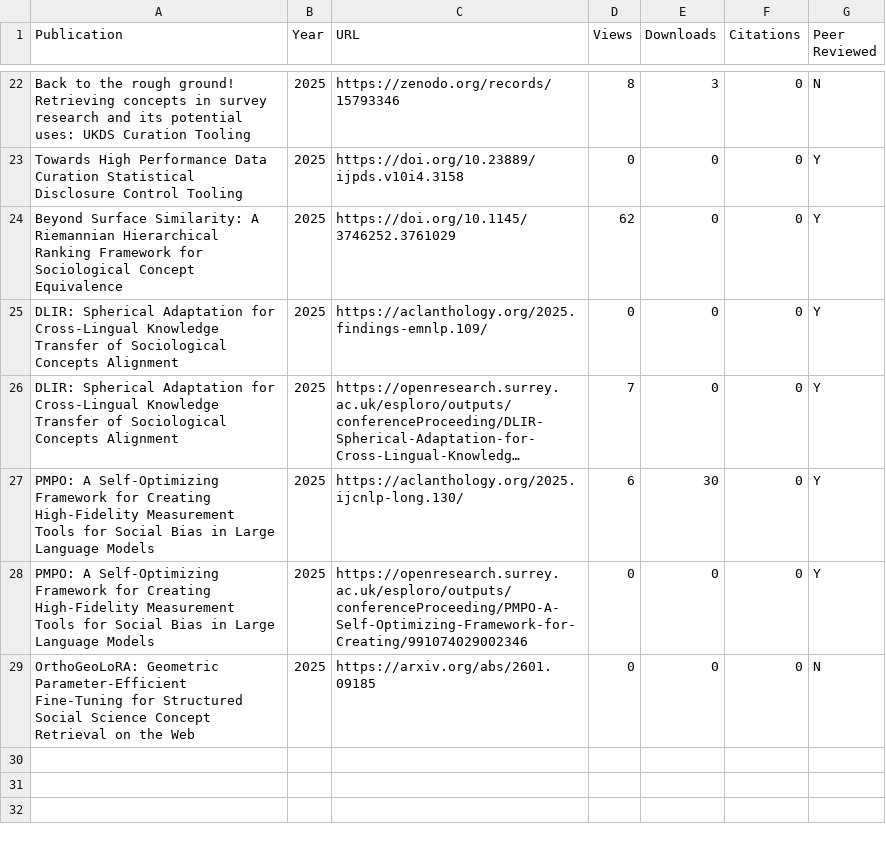
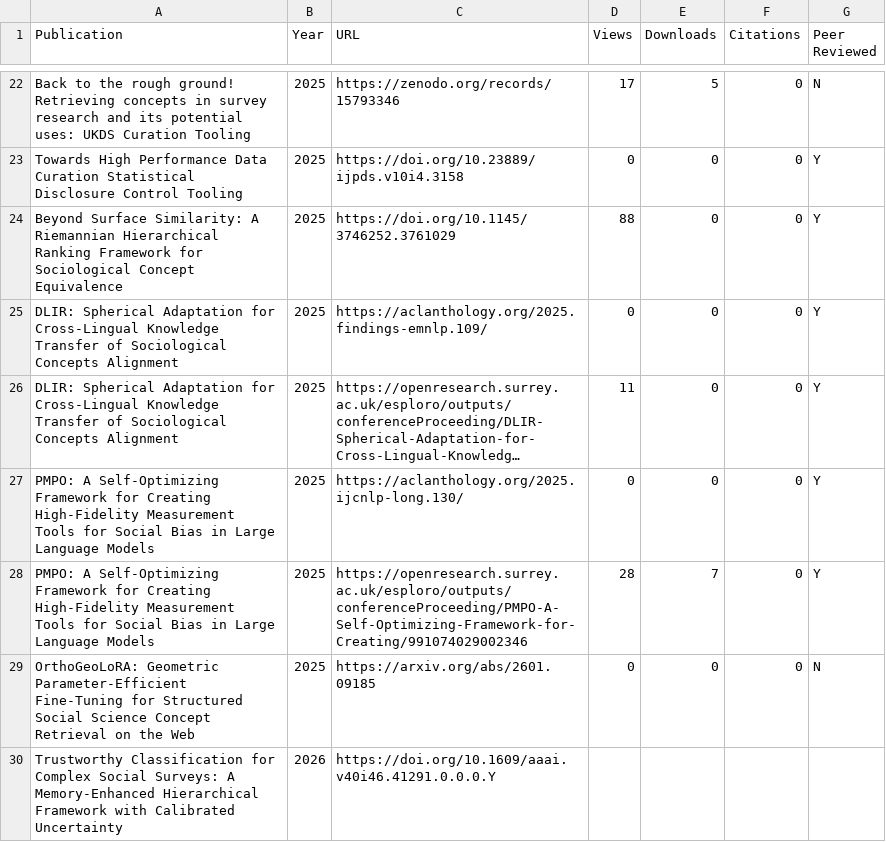
Before and after one commit to spuddybike/metadata-automation, a CSV file: outputs.csv, drawn as a sheet; only a part is shown, gaps mark what is left out; long unchanged cells end in …; the diff covers the shown part only; the diff names each change by its address in the sheet, - before the commit and + after, or states it on an @@ line.

```diff
--- a/outputs.csv
+++ b/outputs.csv
-D22 (Views): 8
+D22 (Views): 17
-E22 (Downloads): 3
+E22 (Downloads): 5
-D24 (Views): 62
+D24 (Views): 88
-D26 (Views): 7
+D26 (Views): 11
-D27 (Views): 6
+D27 (Views): 0
-E27 (Downloads): 30
+E27 (Downloads): 0
-D28 (Views): 0
+D28 (Views): 28
-E28 (Downloads): 0
+E28 (Downloads): 7
+row 30: Trustworthy Classification for Complex Social Surveys: A Memory-Enhanced Hierarchical Framework with Calibrated Uncertainty | 2026 | https://doi.org/10.1609/aaai.v40i46.41291.0.0.0.Y
```
Also changed, not shown: 33 edited cells elsewhere in this file.
